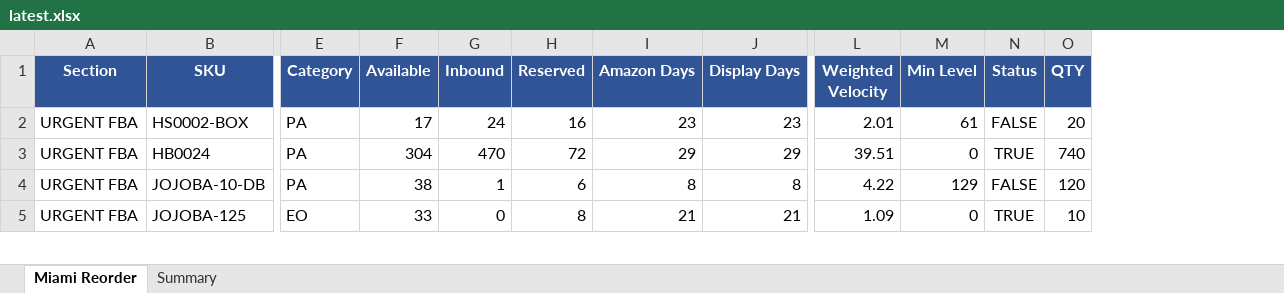
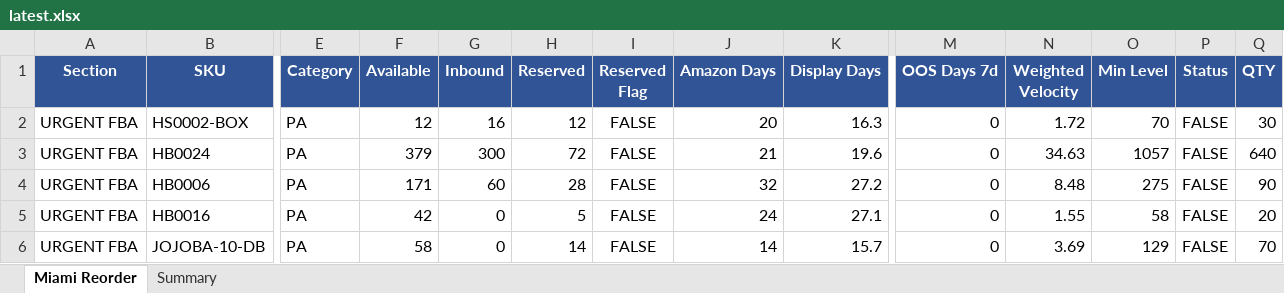
Before and after one commit to frolovdo/bodyj4you, an Excel workbook: miami-dashboard/public/data/latest.xlsx, sheet Miami Reorder, drawn as a sheet; only a part is shown, gaps mark what is left out; values as stored, in another font and other column widths than the file's, no borders; charts and pictures not drawn; removed rows and columns are numbered as before the commit, all else as after; rows hold the shown columns only; the diff covers the shown part only; the diff names each change by its address in the sheet, - before the commit and + after, or states it on an @@ line.

```diff
--- a/miami-dashboard/public/data/latest.xlsx (sheet Miami Reorder)
+++ b/miami-dashboard/public/data/latest.xlsx (sheet Miami Reorder)
+column I (Reserved Flag), rows 2-3: FALSE | FALSE; row 6: FALSE
+column M (OOS Days 7d), rows 2-3: 0 | 0; row 6: 0
-F2 (Available): 17
+F2 (Available): 12
-G2 (Inbound): 24
+G2 (Inbound): 16
-H2 (Reserved): 16
+H2 (Reserved): 12
-J2 (Amazon Days): 23
+J2 (Amazon Days): 20
-K2 (Display Days): 23
+K2 (Display Days): 16.3
-N2 (Weighted Velocity): 2.01
+N2 (Weighted Velocity): 1.72
-O2 (Min Level): 61
+O2 (Min Level): 70
-Q2 (QTY): 20
+Q2 (QTY): 30
-F3 (Available): 304
+F3 (Available): 379
-G3 (Inbound): 470
+G3 (Inbound): 300
-J3 (Amazon Days): 29
+J3 (Amazon Days): 21
-K3 (Display Days): 29
+K3 (Display Days): 19.6
-N3 (Weighted Velocity): 39.51
+N3 (Weighted Velocity): 34.63
-O3 (Min Level): 0
+O3 (Min Level): 1057
-P3 (Status): TRUE
+P3 (Status): FALSE
-Q3 (QTY): 740
+Q3 (QTY): 640
+row 4: URGENT FBA | HB0006 | PA | 171 | 60 | 28 | FALSE | 32 | 27.2 | 0 | 8.48 | 275 | FALSE | 90
+row 5: URGENT FBA | HB0016 | PA | 42 | 0 | 5 | FALSE | 24 | 27.1 | 0 | 1.55 | 58 | FALSE | 20
-F6 (Available): 38
+F6 (Available): 58
-G6 (Inbound): 1
+G6 (Inbound): 0
-H6 (Reserved): 6
+H6 (Reserved): 14
-J6 (Amazon Days): 8
+J6 (Amazon Days): 14
-K6 (Display Days): 8
+K6 (Display Days): 15.7
-N6 (Weighted Velocity): 4.22
+N6 (Weighted Velocity): 3.69
-Q6 (QTY): 120
+Q6 (QTY): 70
-row 5: URGENT FBA | JOJOBA-125 | EO | 33 | 0 | 8 | 21 | 21 | 1.09 | 0 | TRUE | 10
```
Also changed, not shown: 11 added rows, 10 removed rows and 119 edited cells elsewhere in this sheet, sheet Summary, charts or pictures, china-dashboard/public/data/latest.xlsx, 2 other files.
